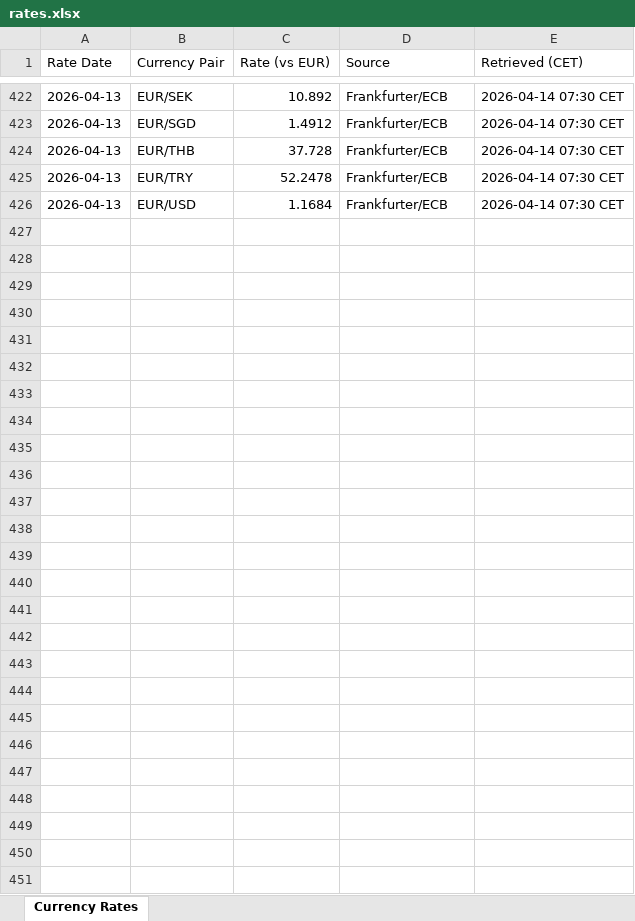
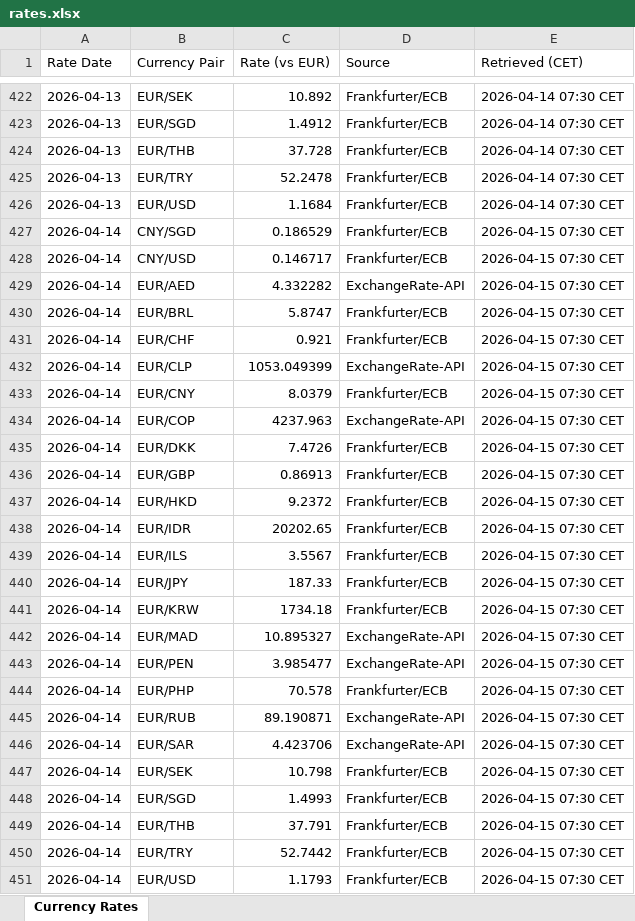
Before and after one commit to azmd9/Test, an Excel workbook: data/rates.xlsx, sheet Currency Rates, drawn as a sheet; only a part is shown, gaps mark what is left out; values as stored, in another font and other column widths than the file's, no borders; the diff names each change by its address in the sheet, - before the commit and + after, or states it on an @@ line.

```diff
--- a/data/rates.xlsx (sheet Currency Rates)
+++ b/data/rates.xlsx (sheet Currency Rates)
+row 427: 2026-04-14 | CNY/SGD | 0.186529 | Frankfurter/ECB | 2026-04-15 07:30 CET
+row 428: 2026-04-14 | CNY/USD | 0.146717 | Frankfurter/ECB | 2026-04-15 07:30 CET
+row 429: 2026-04-14 | EUR/AED | 4.332282 | ExchangeRate-API | 2026-04-15 07:30 CET
+row 430: 2026-04-14 | EUR/BRL | 5.8747 | Frankfurter/ECB | 2026-04-15 07:30 CET
+row 431: 2026-04-14 | EUR/CHF | 0.921 | Frankfurter/ECB | 2026-04-15 07:30 CET
+row 432: 2026-04-14 | EUR/CLP | 1053.049399 | ExchangeRate-API | 2026-04-15 07:30 CET
+row 433: 2026-04-14 | EUR/CNY | 8.0379 | Frankfurter/ECB | 2026-04-15 07:30 CET
+row 434: 2026-04-14 | EUR/COP | 4237.963 | ExchangeRate-API | 2026-04-15 07:30 CET
+row 435: 2026-04-14 | EUR/DKK | 7.4726 | Frankfurter/ECB | 2026-04-15 07:30 CET
+row 436: 2026-04-14 | EUR/GBP | 0.86913 | Frankfurter/ECB | 2026-04-15 07:30 CET
+row 437: 2026-04-14 | EUR/HKD | 9.2372 | Frankfurter/ECB | 2026-04-15 07:30 CET
+row 438: 2026-04-14 | EUR/IDR | 20202.65 | Frankfurter/ECB | 2026-04-15 07:30 CET
+row 439: 2026-04-14 | EUR/ILS | 3.5567 | Frankfurter/ECB | 2026-04-15 07:30 CET
+row 440: 2026-04-14 | EUR/JPY | 187.33 | Frankfurter/ECB | 2026-04-15 07:30 CET
+row 441: 2026-04-14 | EUR/KRW | 1734.18 | Frankfurter/ECB | 2026-04-15 07:30 CET
+row 442: 2026-04-14 | EUR/MAD | 10.895327 | ExchangeRate-API | 2026-04-15 07:30 CET
+row 443: 2026-04-14 | EUR/PEN | 3.985477 | ExchangeRate-API | 2026-04-15 07:30 CET
+row 444: 2026-04-14 | EUR/PHP | 70.578 | Frankfurter/ECB | 2026-04-15 07:30 CET
+row 445: 2026-04-14 | EUR/RUB | 89.190871 | ExchangeRate-API | 2026-04-15 07:30 CET
+row 446: 2026-04-14 | EUR/SAR | 4.423706 | ExchangeRate-API | 2026-04-15 07:30 CET
+row 447: 2026-04-14 | EUR/SEK | 10.798 | Frankfurter/ECB | 2026-04-15 07:30 CET
+row 448: 2026-04-14 | EUR/SGD | 1.4993 | Frankfurter/ECB | 2026-04-15 07:30 CET
+row 449: 2026-04-14 | EUR/THB | 37.791 | Frankfurter/ECB | 2026-04-15 07:30 CET
+row 450: 2026-04-14 | EUR/TRY | 52.7442 | Frankfurter/ECB | 2026-04-15 07:30 CET
+row 451: 2026-04-14 | EUR/USD | 1.1793 | Frankfurter/ECB | 2026-04-15 07:30 CET
```
